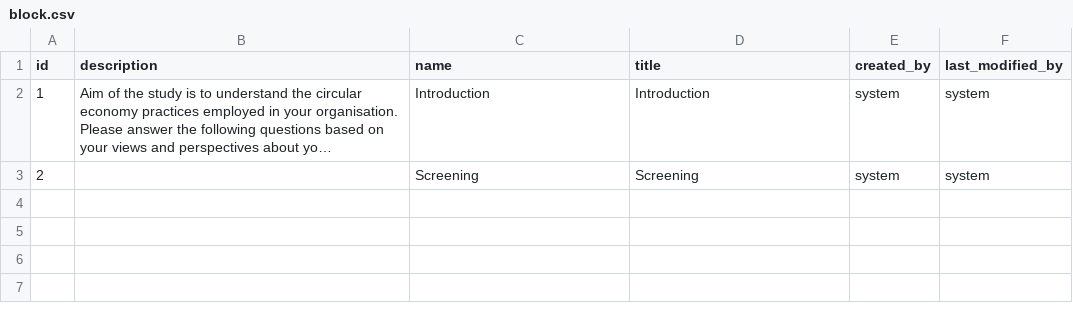
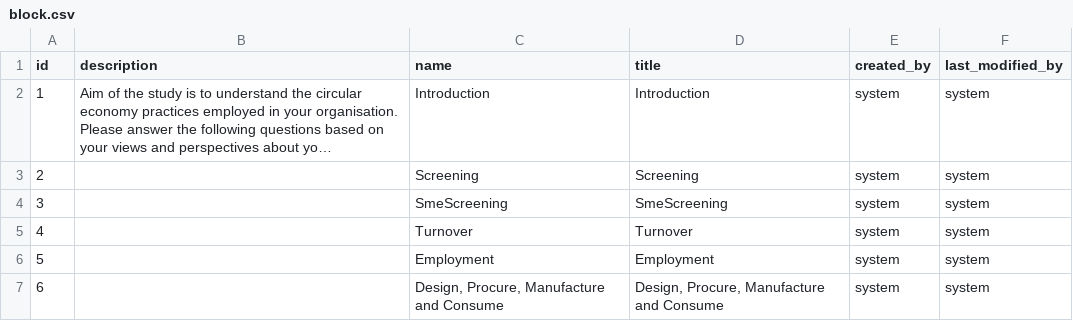
Before and after one commit to yetsen/surveychartapp, a CSV file: src/main/resources/config/liquibase/data/block.csv, drawn as a sheet; long unchanged cells end in …; the diff names each change by its address in the sheet, - before the commit and + after, or states it on an @@ line.

Commit message:
db json some data added

```diff
--- a/src/main/resources/config/liquibase/data/block.csv
+++ b/src/main/resources/config/liquibase/data/block.csv
+row 4: 3 |  | SmeScreening | SmeScreening | system | system
+row 5: 4 |  | Turnover | Turnover | system | system
+row 6: 5 |  | Employment | Employment | system | system
+row 7: 6 |  | Design, Procure, Manufacture and Consume | Design, Procure, Manufacture and Consume | system | system
```
Also changed, not shown: 6 other files.
